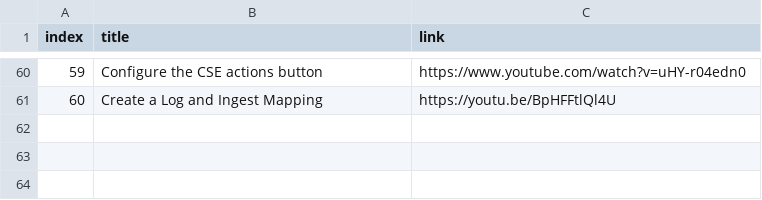
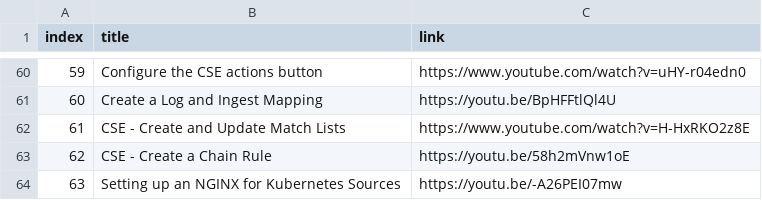
Before and after one commit to rjury-sumo/sumo-public-content, a CSV file: lookups/sumo-micro-lessons/micro-lessons.csv, drawn as a sheet; only a part is shown, gaps mark what is left out.

Commit message:
3 new lessons

```diff
--- a/lookups/sumo-micro-lessons/micro-lessons.csv
+++ b/lookups/sumo-micro-lessons/micro-lessons.csv
@@ -61 +61,4 @@ index,title,link
 60,Create a Log and Ingest Mapping,https://youtu.be/BpHFFtlQl4U
+61,CSE - Create and Update Match Lists,https://www.youtube.com/watch?v=H-HxRKO2z8E
+62,CSE - Create a Chain Rule,https://youtu.be/58h2mVnw1oE
+63,Setting up an NGINX for Kubernetes Sources,https://youtu.be/-A26PEI07mw
```
